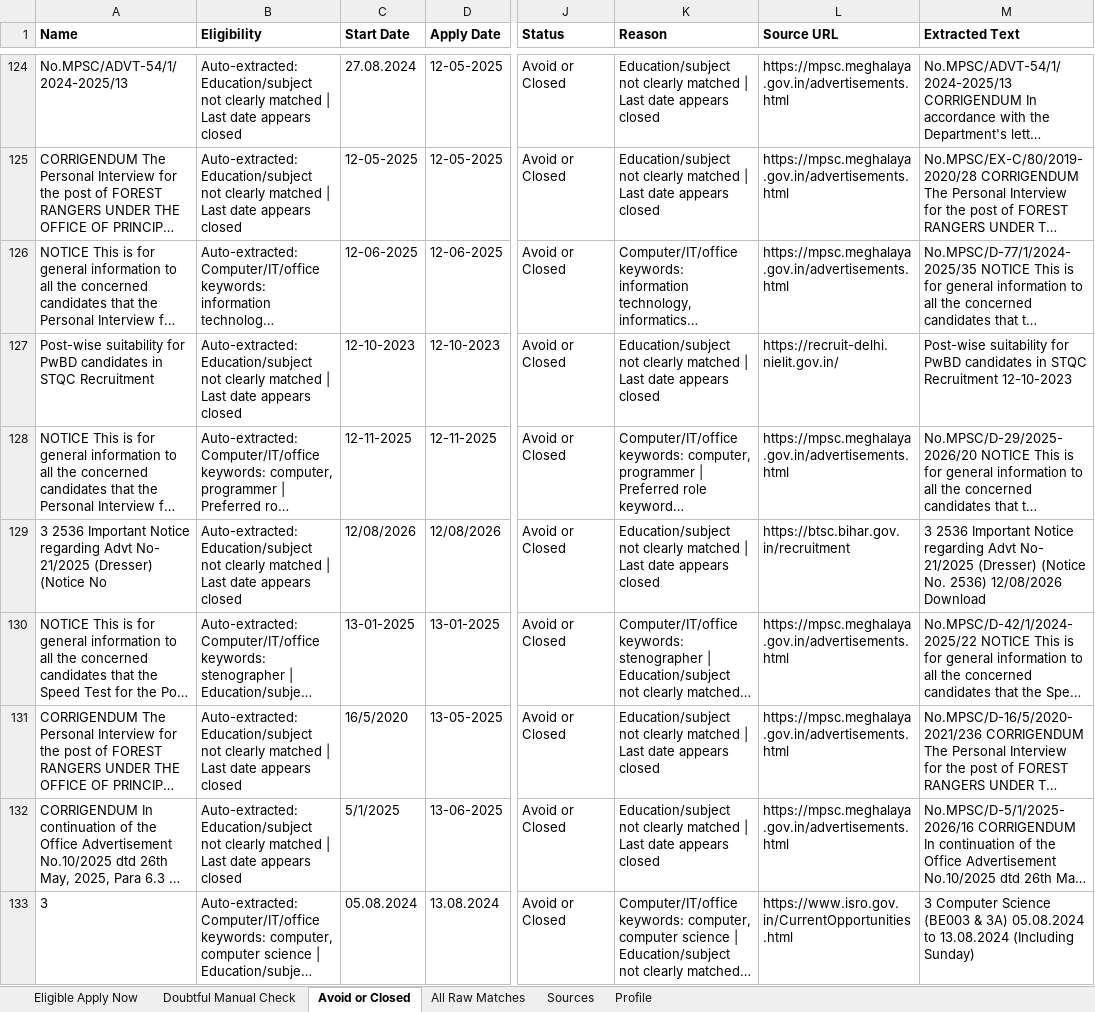
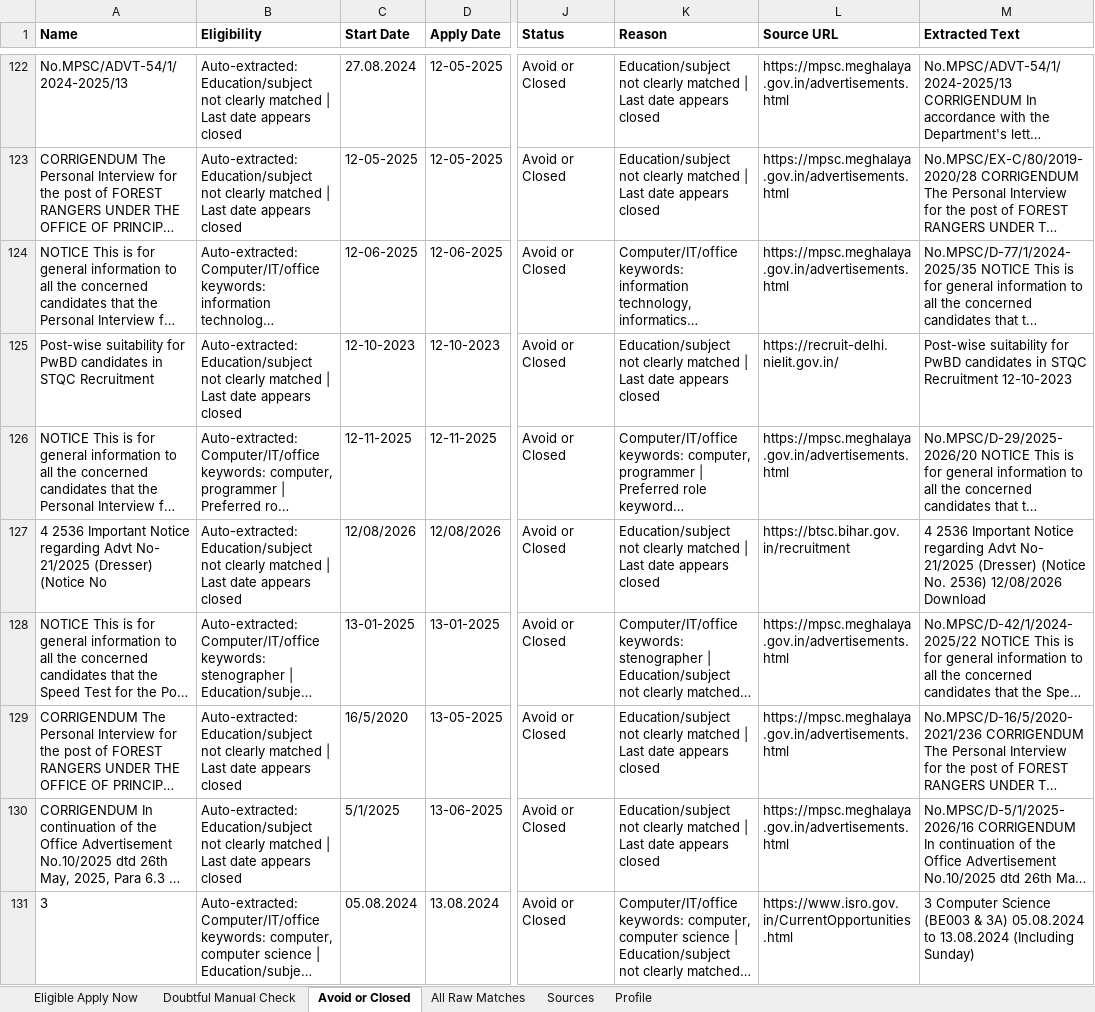
Before and after one commit to cshemant/LearnWithHemant, an Excel workbook: jobs/government_jobs_tracker.xlsx, sheet Avoid or Closed, drawn as a sheet; only a part is shown, gaps mark what is left out; long unchanged cells end in …; values as stored, in another font and other column widths than the file's, no borders; addresses are those after the commit; the diff covers the shown part only; the diff names each change by its address in the sheet, - before the commit and + after, or states it on an @@ line.

```diff
--- a/jobs/government_jobs_tracker.xlsx (sheet Avoid or Closed)
+++ b/jobs/government_jobs_tracker.xlsx (sheet Avoid or Closed)
-A127 (Name): 3 2536 Important…
+A127 (Name): 4 2536 Important…
-M127 (Extracted Text): 3 2536 Important…
+M127 (Extracted Text): 4 2536 Important…
```
Also changed, not shown: 8 added rows, 14 removed rows and 58 edited cells elsewhere in this sheet, sheet All Raw Matches, 34 other files.
